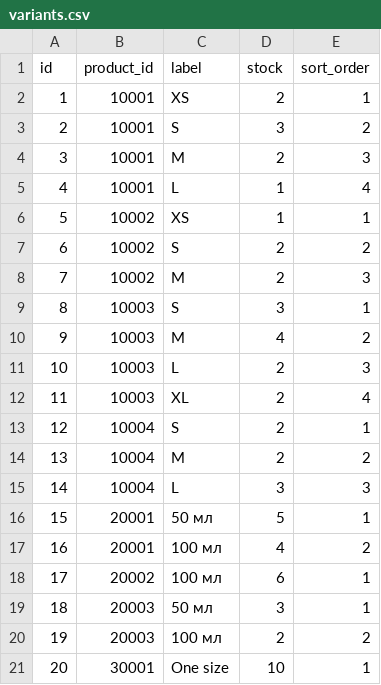
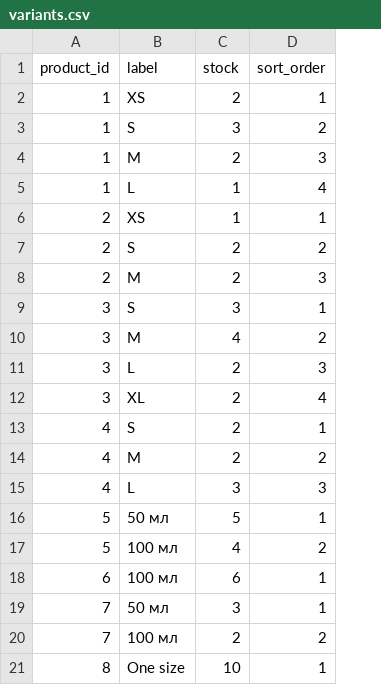
Before and after one commit to paprekolyx/Sisku, a CSV file: data/variants.csv, drawn as a sheet; removed rows and columns are numbered as before the commit, all else as after; the diff names each change by its address in the sheet, - before the commit and + after, or states it on an @@ line.

Commit message:
0.13.1-draft

```diff
--- a/data/variants.csv
+++ b/data/variants.csv
-column A (id), rows 2-21: 1 | 2 | 3 | 4 | 5 | 6 | 7 | 8 | 9 | 10 | 11 | 12 | 13 | 14 | 15 | 16 | 17 | 18 | 19 | 20
-A2:A5 (product_id): 10001
+A2:A5 (product_id): 1
-A6:A8 (product_id): 10002
+A6:A8 (product_id): 2
-A9:A12 (product_id): 10003
+A9:A12 (product_id): 3
-A13:A15 (product_id): 10004
+A13:A15 (product_id): 4
-A16:A17 (product_id): 20001
+A16:A17 (product_id): 5
-A18 (product_id): 20002
+A18 (product_id): 6
-A19:A20 (product_id): 20003
+A19:A20 (product_id): 7
-A21 (product_id): 30001
+A21 (product_id): 8
```
